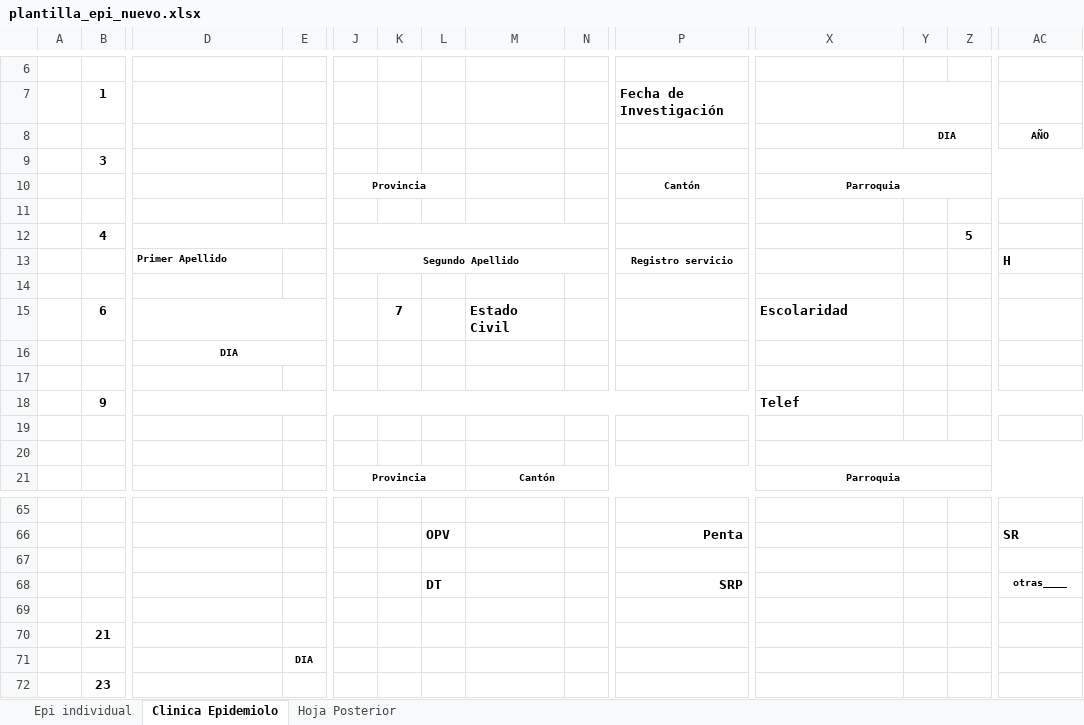
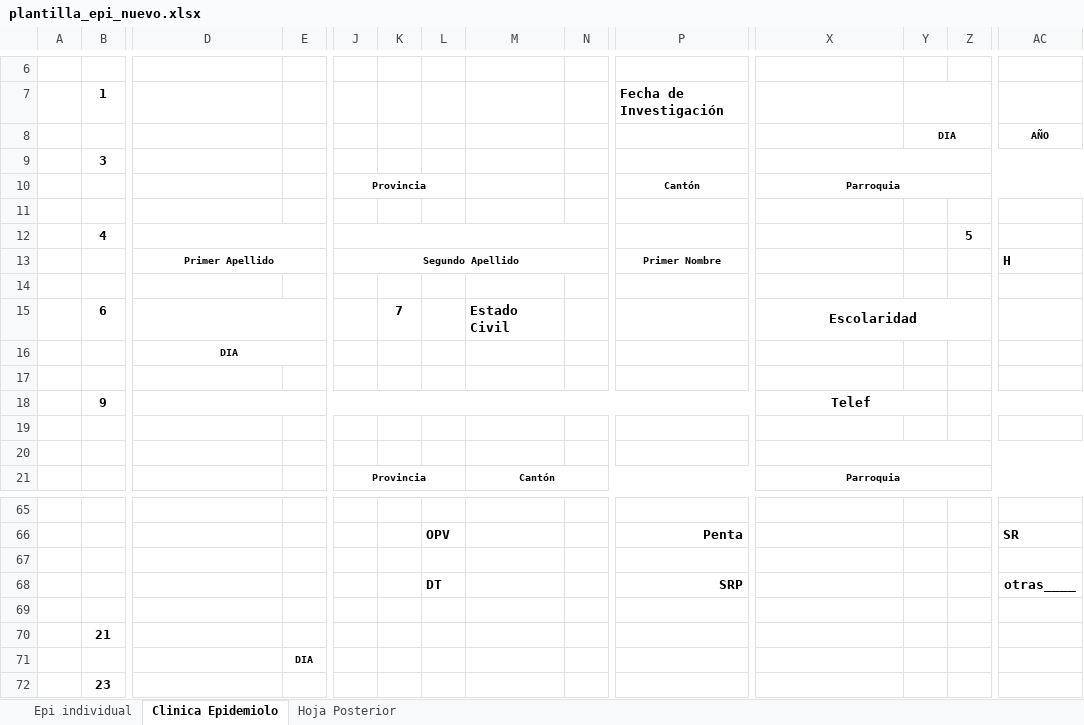
Before and after one commit to jhojann2002-design/Fichas-EPI, an Excel workbook: plantilla_epi_nuevo.xlsx, sheet Clinica Epidemiolo, drawn as a sheet; only a part is shown, gaps mark what is left out; values as stored, in another font and other column widths than the file's, no borders; charts and pictures not drawn; the diff names each change by its address in the sheet, - before the commit and + after, or states it on an @@ line.

```diff
--- a/plantilla_epi_nuevo.xlsx (sheet Clinica Epidemiolo)
+++ b/plantilla_epi_nuevo.xlsx (sheet Clinica Epidemiolo)
-D13 alignment: left
+D13 alignment: center
+D13:I13 merged
-J13:N13 merged
+J13:O13 merged
-P13: Registro servicio
+P13: Primer Nombre
-X15 alignment: left
+X15 alignment: center
+X15:Z15 merged
-X18 alignment: left
+X18 alignment: center
+X18:Y18 merged
@@ AC68 text size: larger @@
```
Also changed, not shown: sheet Epi individual, sheet Hoja Posterior, EPI 1+FINVEST FORMATO NUEVO.xlsx, 1 other file.
